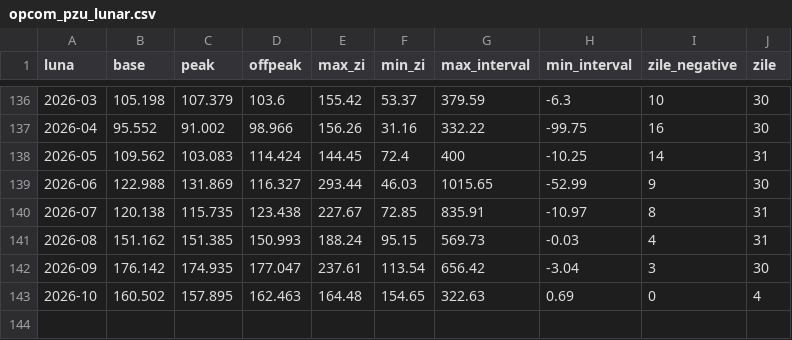
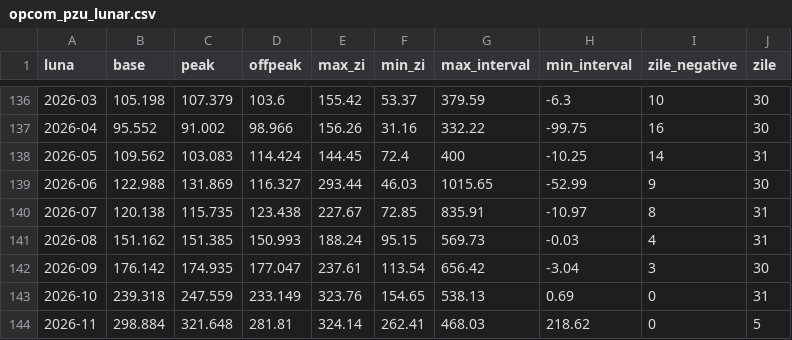
Before and after one commit to imau84/24RECO, a CSV file: scripts/data/opcom_pzu_lunar.csv, drawn as a sheet; only a part is shown, gaps mark what is left out.

```diff
--- a/scripts/data/opcom_pzu_lunar.csv
+++ b/scripts/data/opcom_pzu_lunar.csv
@@ -142,2 +142,3 @@ luna,base,peak,offpeak,max_zi,min_zi,max_interval,min_interval,zile_negative,zil
 2026-09,176.142,174.935,177.047,237.61,113.54,656.42,-3.04,3,30
-2026-10,160.502,157.895,162.463,164.48,154.65,322.63,0.69,0,4
+2026-10,239.318,247.559,233.149,323.76,154.65,538.13,0.69,0,31
+2026-11,298.884,321.648,281.81,324.14,262.41,468.03,218.62,0,5
```
Also changed, not shown: 1 other file.
